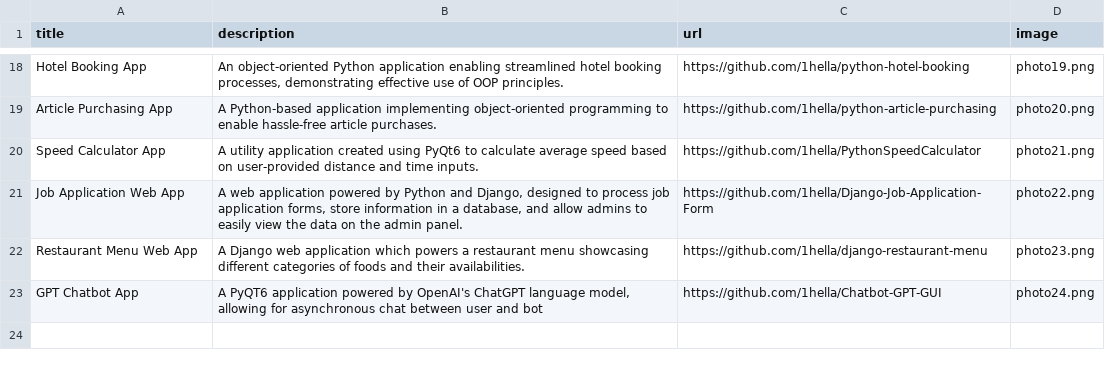
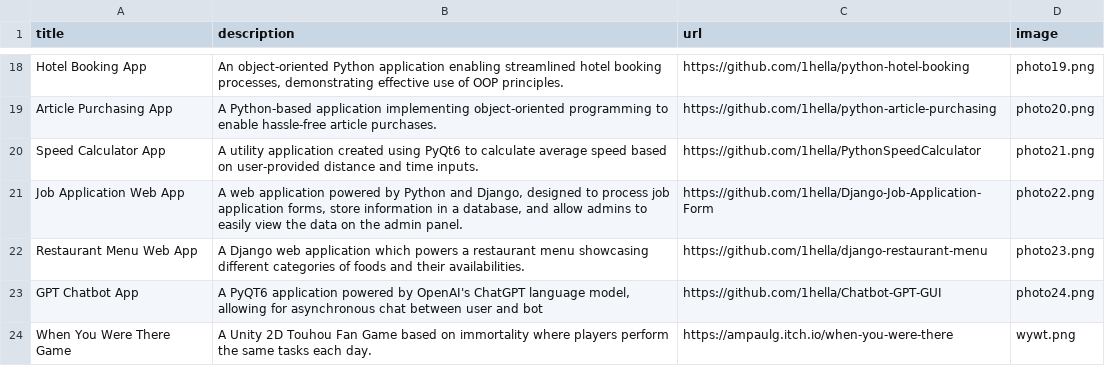
Before and after one commit to 1hella/python-portfolio, a CSV file: data/data.csv, drawn as a sheet; only a part is shown, gaps mark what is left out.

Commit message:
add game and change intro text

```diff
--- a/data/data.csv
+++ b/data/data.csv
@@ -23 +23,2 @@ Restaurant Menu Web App; A Django web application which powers a restaurant menu
 GPT Chatbot App; A PyQT6 application powered by OpenAI's ChatGPT language model, allowing for asynchronous chat between user and bot; https://github.com/1hella/Chatbot-GPT-GUI;photo24.png
+When You Were There Game; A Unity 2D Touhou Fan Game based on immortality where players perform the same tasks each day.;https://ampaulg.itch.io/when-you-were-there;wywt.png
```
Also changed, not shown: 2 other files.
